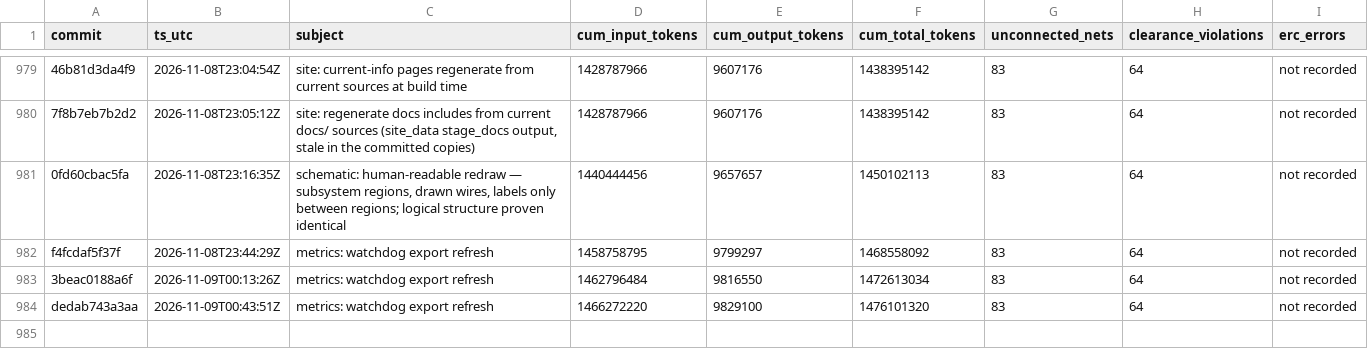
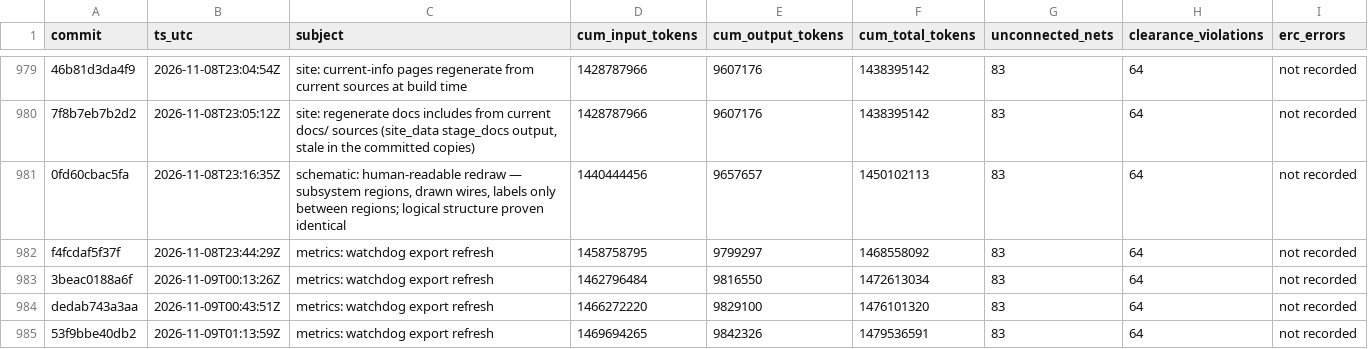
Before and after one commit to sneakers-the-rat/lvds-receiver-official, a CSV file: metrics/commit_alignment.csv, drawn as a sheet; only a part is shown, gaps mark what is left out; the diff names each change by its address in the sheet, - before the commit and + after, or states it on an @@ line.

```diff
--- a/metrics/commit_alignment.csv
+++ b/metrics/commit_alignment.csv
+row 985: 53f9bbe40db2 | 2026-11-09T01:13:59Z | metrics: watchdog export refresh | 1469694265 | 9842326 | 1479536591 | 83 | 64 | not recorded
```
Also changed, not shown: metrics/agents.csv, metrics/cost_summary.csv, 3 other files.
